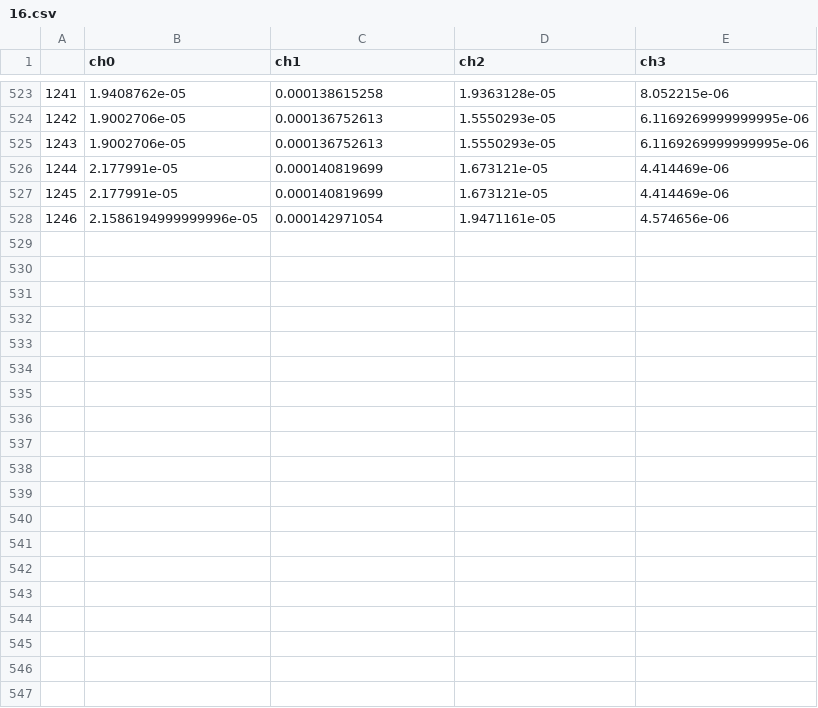
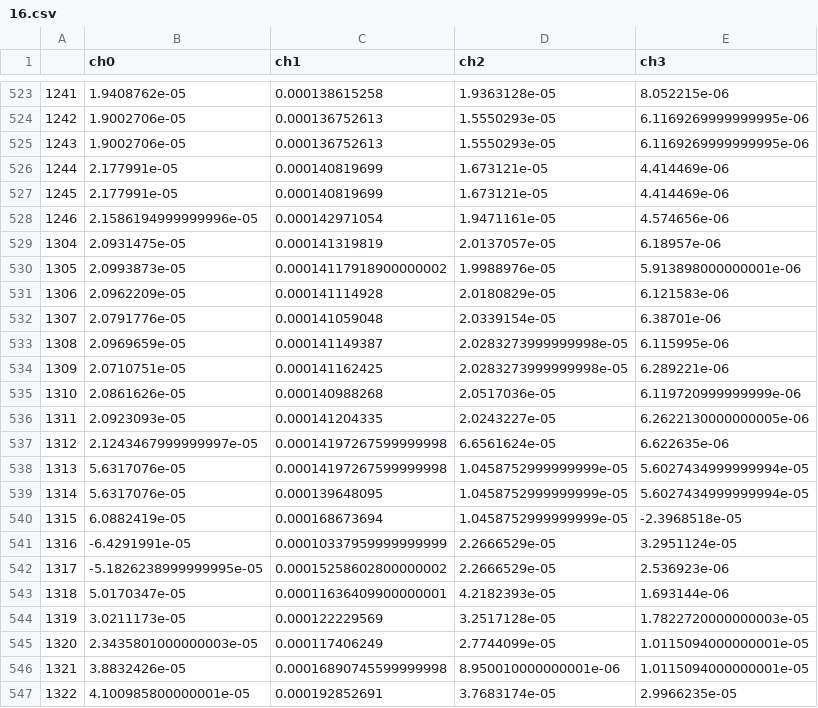
Before and after one commit to yanhsiah/DataFilter, a CSV file: filtered_chocolate/16.csv, drawn as a sheet; only a part is shown, gaps mark what is left out; the diff covers the shown part only; the diff names each change by its address in the sheet, - before the commit and + after, or states it on an @@ line.

```diff
--- a/filtered_chocolate/16.csv
+++ b/filtered_chocolate/16.csv
+row 529: 1304 | 2.0931475e-05 | 0.000141319819 | 2.0137057e-05 | 6.18957e-06
+row 530: 1305 | 2.0993873e-05 | 0.00014117918900000002 | 1.9988976e-05 | 5.913898000000001e-06
+row 531: 1306 | 2.0962209e-05 | 0.000141114928 | 2.0180829e-05 | 6.121583e-06
+row 532: 1307 | 2.0791776e-05 | 0.000141059048 | 2.0339154e-05 | 6.38701e-06
+row 533: 1308 | 2.0969659e-05 | 0.000141149387 | 2.0283273999999998e-05 | 6.115995e-06
+row 534: 1309 | 2.0710751e-05 | 0.000141162425 | 2.0283273999999998e-05 | 6.289221e-06
+row 535: 1310 | 2.0861626e-05 | 0.000140988268 | 2.0517036e-05 | 6.119720999999999e-06
+row 536: 1311 | 2.0923093e-05 | 0.000141204335 | 2.0243227e-05 | 6.2622130000000005e-06
+row 537: 1312 | 2.1243467999999997e-05 | 0.00014197267599999998 | 6.6561624e-05 | 6.622635e-06
+row 538: 1313 | 5.6317076e-05 | 0.00014197267599999998 | 1.0458752999999999e-05 | 5.6027434999999994e-05
+row 539: 1314 | 5.6317076e-05 | 0.000139648095 | 1.0458752999999999e-05 | 5.6027434999999994e-05
+row 540: 1315 | 6.0882419e-05 | 0.000168673694 | 1.0458752999999999e-05 | -2.3968518e-05
+row 541: 1316 | -6.4291991e-05 | 0.00010337959999999999 | 2.2666529e-05 | 3.2951124e-05
+row 542: 1317 | -5.1826238999999995e-05 | 0.00015258602800000002 | 2.2666529e-05 | 2.536923e-06
+row 543: 1318 | 5.0170347e-05 | 0.00011636409900000001 | 4.2182393e-05 | 1.693144e-06
+row 544: 1319 | 3.0211173e-05 | 0.000122229569 | 3.2517128e-05 | 1.7822720000000003e-05
+row 545: 1320 | 2.3435801000000003e-05 | 0.000117406249 | 2.7744099e-05 | 1.0115094000000001e-05
+row 546: 1321 | 3.8832426e-05 | 0.00016890745599999998 | 8.950010000000001e-06 | 1.0115094000000001e-05
+row 547: 1322 | 4.100985800000001e-05 | 0.000192852691 | 3.7683174e-05 | 2.9966235e-05
```
Also changed, not shown: 12 added rows elsewhere in this file, filtered_chocolate/0.csv, filtered_chocolate/10.csv, 51 other files.
